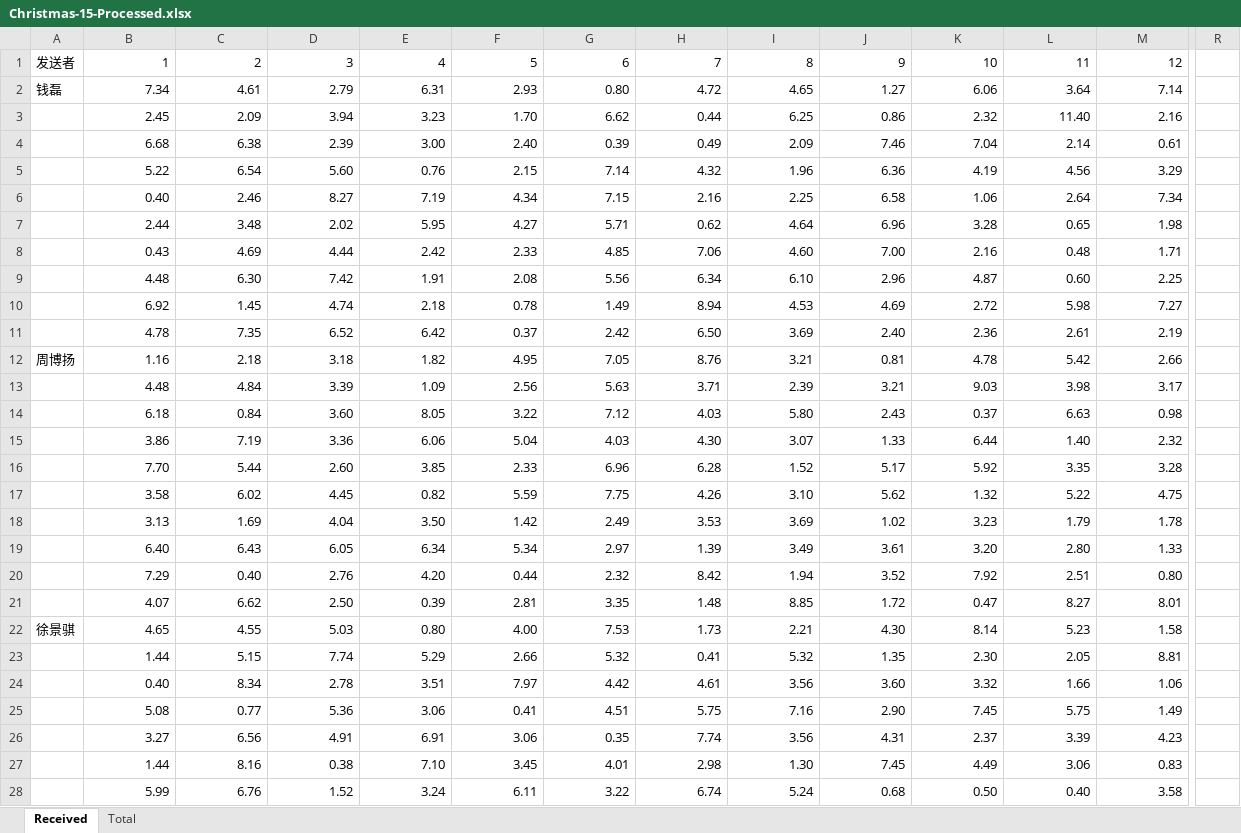
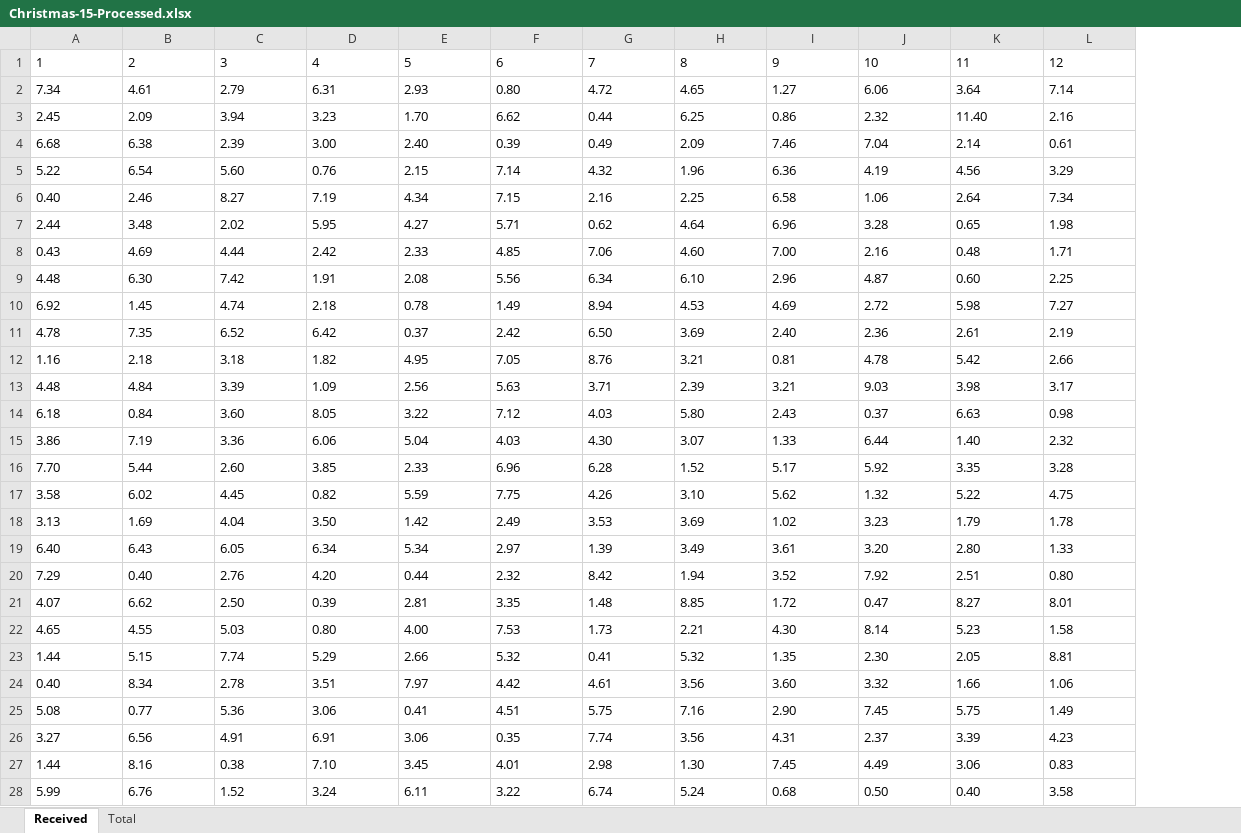
Before and after one commit to QLL-CCDD/SI140A-proj, an Excel workbook: Data/15/Christmas-15-Processed.xlsx, sheet Received, drawn as a sheet; only a part is shown, gaps mark what is left out; values as stored, in another font and other column widths than the file's, no borders; removed rows and columns are numbered as before the commit, all else as after; the diff covers the shown part only; the diff names each change by its address in the sheet, - before the commit and + after, or states it on an @@ line.

```diff
--- a/Data/15/Christmas-15-Processed.xlsx (sheet Received)
+++ b/Data/15/Christmas-15-Processed.xlsx (sheet Received)
-column A, rows 1-22: 发送者 | 钱磊 |  |  |  |  |  |  |  |  |  | 周博扬 |  |  |  |  |  |  |  |  |  | 徐景骐
-column R, empty
-A1:L1 alignment: right
+A1:L1 alignment: left
-A2:L28 alignment: right
+A2:L28 alignment: left
```
Also changed, not shown: 3 removed rows and cell formats elsewhere in this sheet, formulas that keep their value, 2 other files.
